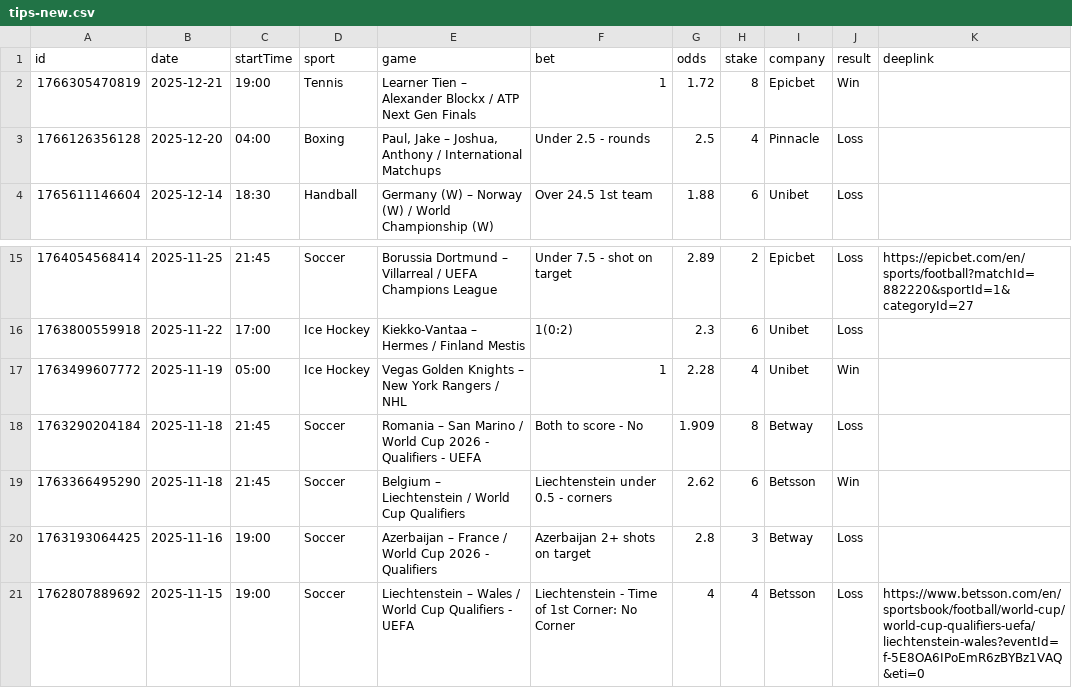
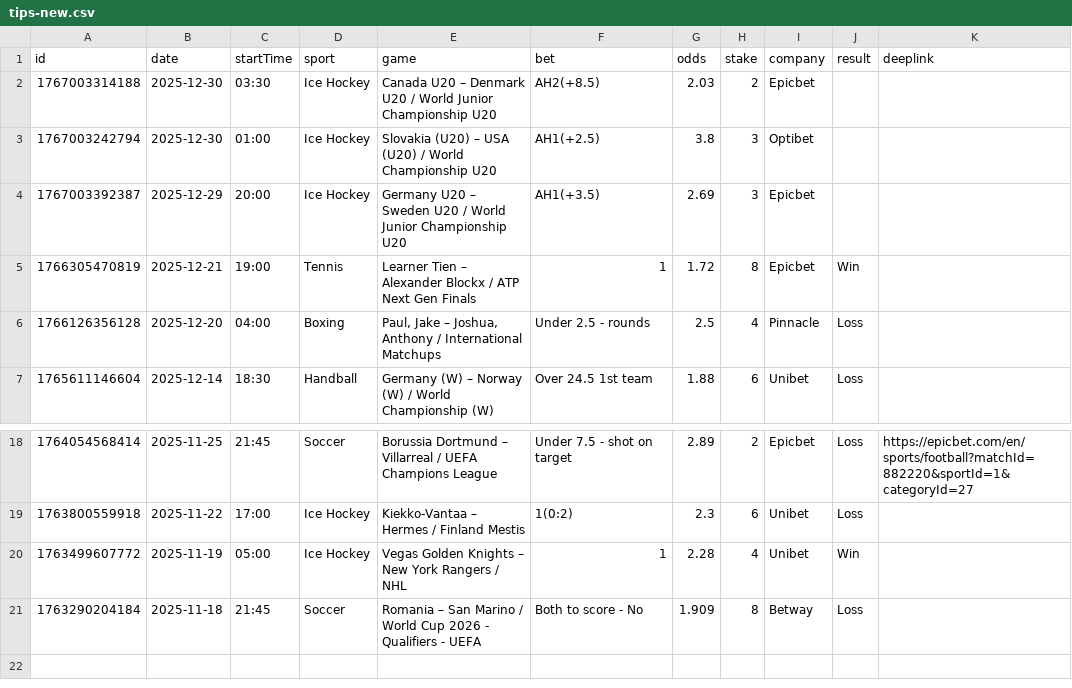
Before and after one commit to bjoorck/Bestvaluebets, a CSV file: tips-new.csv, drawn as a sheet; only a part is shown, gaps mark what is left out; removed rows and columns are numbered as before the commit, all else as after; the diff names each change by its address in the sheet, - before the commit and + after, or states it on an @@ line.

```diff
--- a/tips-new.csv
+++ b/tips-new.csv
+row 2: 1767003314188 | 2025-12-30 | 03:30 | Ice Hockey | Canada U20 – Denmark U20 / World Junior Championship U20 | AH2(+8.5) | 2.03 | 2 | Epicbet
+row 3: 1767003242794 | 2025-12-30 | 01:00 | Ice Hockey | Slovakia (U20) – USA (U20) / World Championship U20 | AH1(+2.5) | 3.8 | 3 | Optibet
+row 4: 1767003392387 | 2025-12-29 | 20:00 | Ice Hockey | Germany U20 – Sweden U20 / World Junior Championship U20 | AH1(+3.5) | 2.69 | 3 | Epicbet
-row 19: 1763366495290 | 2025-11-18 | 21:45 | Soccer | Belgium – Liechtenstein / World Cup Qualifiers | Liechtenstein under 0.5 - corners | 2.62 | 6 | Betsson | Win
-row 20: 1763193064425 | 2025-11-16 | 19:00 | Soccer | Azerbaijan – France / World Cup 2026 - Qualifiers | Azerbaijan 2+ shots on target | 2.8 | 3 | Betway | Loss
-row 21: 1762807889692 | 2025-11-15 | 19:00 | Soccer | Liechtenstein – Wales / World Cup Qualifiers - UEFA | Liechtenstein - Time of 1st Corner: No Corner | 4 | 4 | Betsson | Loss | https://www.betsson.com/en/sportsbook/football/world-cup/world-cup-qualifiers-uefa/liechtenstein-wales?eventId=f-5E8OA6IPoEmR6zBYBz1VAQ&eti=0
```
Also changed, not shown: tips-older.csv.
